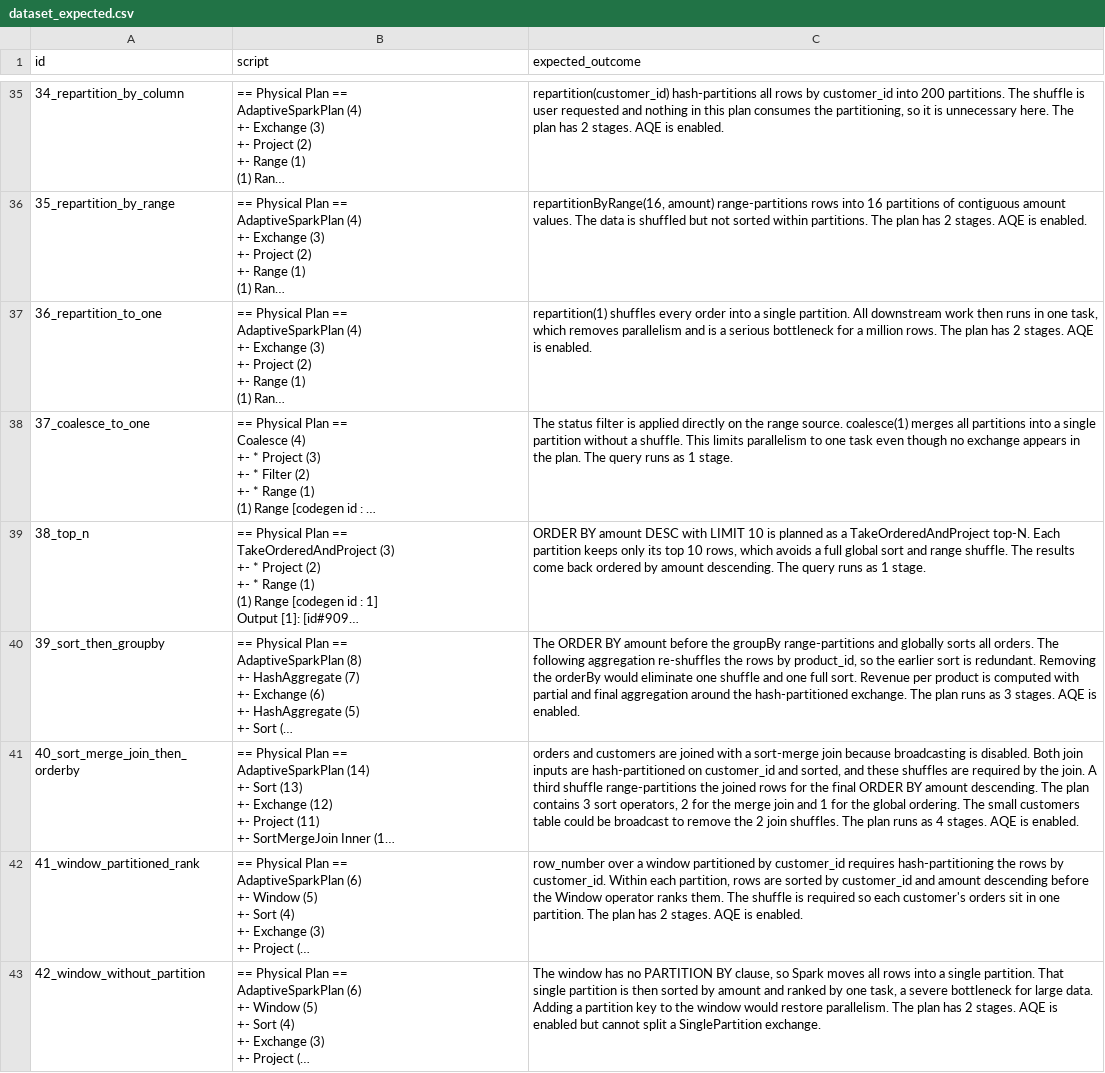
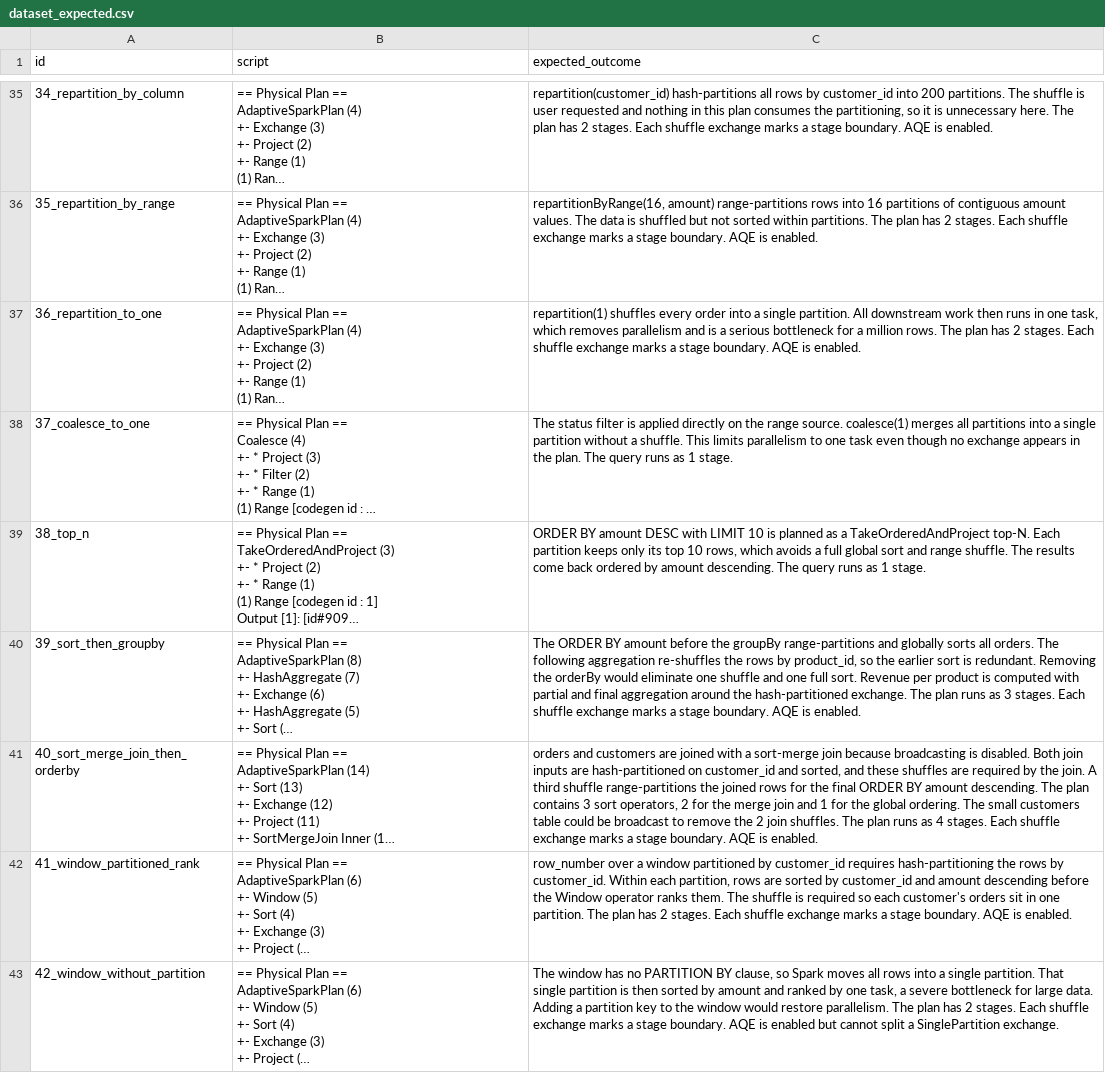
Before and after one commit to dshryn/SparkLens, a CSV file: dataset_expected.csv, drawn as a sheet; only a part is shown, gaps mark what is left out; long unchanged cells end in …; the diff covers the shown part only; the diff names each change by its address in the sheet, - before the commit and + after, or states it on an @@ line.

Commit message:
data(evaluation): add stage-boundary claims to ground truth (PDF objective 2)

```diff
--- a/dataset_expected.csv
+++ b/dataset_expected.csv
-C35 (expected_outcome): …2 stages. AQE is…
+C35 (expected_outcome): …2 stages. Each shuffle exchange marks a stage boundary. AQE is…
-C36 (expected_outcome): …2 stages. AQE is…
+C36 (expected_outcome): …2 stages. Each shuffle exchange marks a stage boundary. AQE is…
-C37 (expected_outcome): …2 stages. AQE is…
+C37 (expected_outcome): …2 stages. Each shuffle exchange marks a stage boundary. AQE is…
-C40 (expected_outcome): …3 stages. AQE is…
+C40 (expected_outcome): …3 stages. Each shuffle exchange marks a stage boundary. AQE is…
-C41 (expected_outcome): …4 stages. AQE is…
+C41 (expected_outcome): …4 stages. Each shuffle exchange marks a stage boundary. AQE is…
-C42 (expected_outcome): …2 stages. AQE is…
+C42 (expected_outcome): …2 stages. Each shuffle exchange marks a stage boundary. AQE is…
-C43 (expected_outcome): …2 stages. AQE is…
+C43 (expected_outcome): …2 stages. Each shuffle exchange marks a stage boundary. AQE is…
```
Also changed, not shown: 28 edited cells elsewhere in this file.
